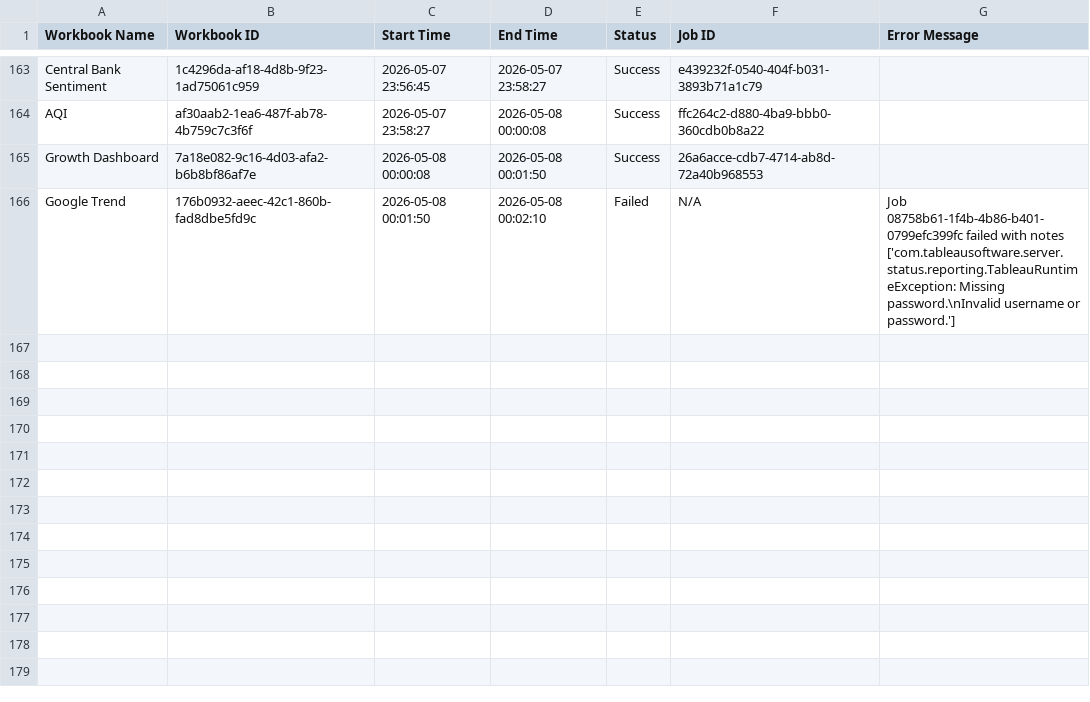
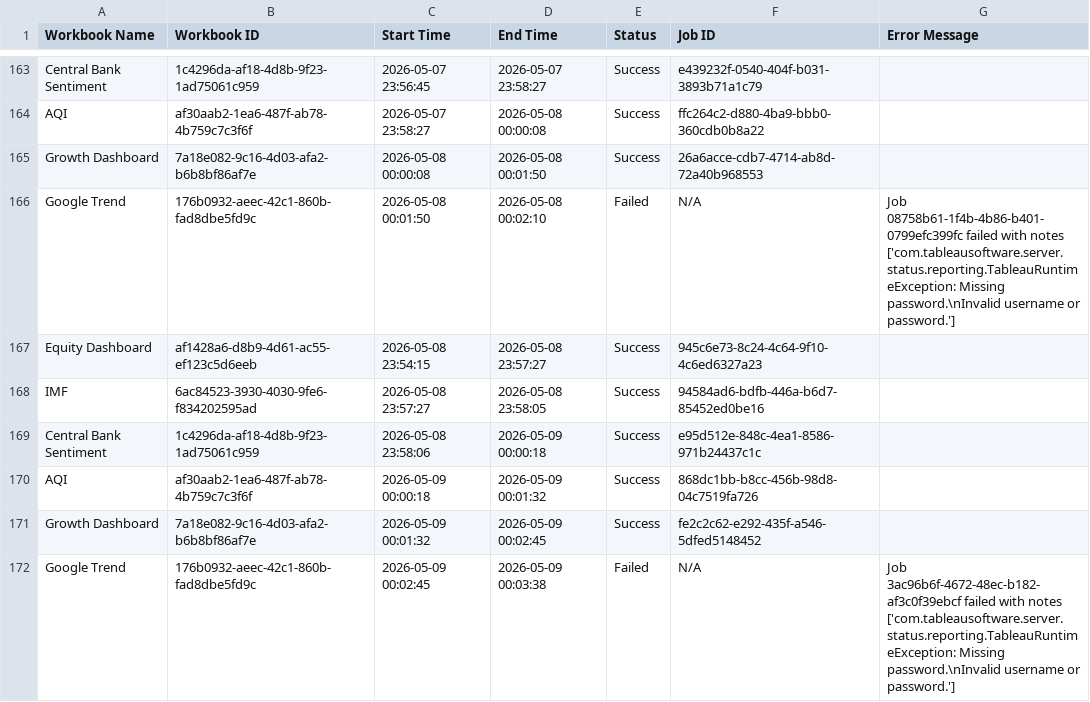
Before and after one commit to roy8in/tableau-extract-refresher, a CSV file: refresh_log.csv, drawn as a sheet; only a part is shown, gaps mark what is left out.

```diff
--- a/refresh_log.csv
+++ b/refresh_log.csv
@@ -166 +166,7 @@ Growth Dashboard,7a18e082-9c16-4d03-afa2-b6b8bf86af7e,2026-05-08 00:00:08,2026-0
 Google Trend,176b0932-aeec-42c1-860b-fad8dbe5fd9c,2026-05-08 00:01:50,2026-05-08 00:02:10,Failed,N/A,Job 08758b61-1f4b-4b86-b401-0799efc399fc failed with notes ['com.tableausoftware.server.status.reporting.TableauRuntimeException: Missing password.\nInvalid username or password.']
+Equity Dashboard,af1428a6-d8b9-4d61-ac55-ef123c5d6eeb,2026-05-08 23:54:15,2026-05-08 23:57:27,Success,945c6e73-8c24-4c64-9f10-4c6ed6327a23,
+IMF,6ac84523-3930-4030-9fe6-f834202595ad,2026-05-08 23:57:27,2026-05-08 23:58:05,Success,94584ad6-bdfb-446a-b6d7-85452ed0be16,
+Central Bank Sentiment,1c4296da-af18-4d8b-9f23-1ad75061c959,2026-05-08 23:58:06,2026-05-09 00:00:18,Success,e95d512e-848c-4ea1-8586-971b24437c1c,
+AQI,af30aab2-1ea6-487f-ab78-4b759c7c3f6f,2026-05-09 00:00:18,2026-05-09 00:01:32,Success,868dc1bb-b8cc-456b-98d8-04c7519fa726,
+Growth Dashboard,7a18e082-9c16-4d03-afa2-b6b8bf86af7e,2026-05-09 00:01:32,2026-05-09 00:02:45,Success,fe2c2c62-e292-435f-a546-5dfed5148452,
+Google Trend,176b0932-aeec-42c1-860b-fad8dbe5fd9c,2026-05-09 00:02:45,2026-05-09 00:03:38,Failed,N/A,Job 3ac96b6f-4672-48ec-b182-af3c0f39ebcf failed with notes ['com.tableausoftware.server.status.reporting.TableauRuntimeException: Missing password.\nInvalid username or password.']
```
